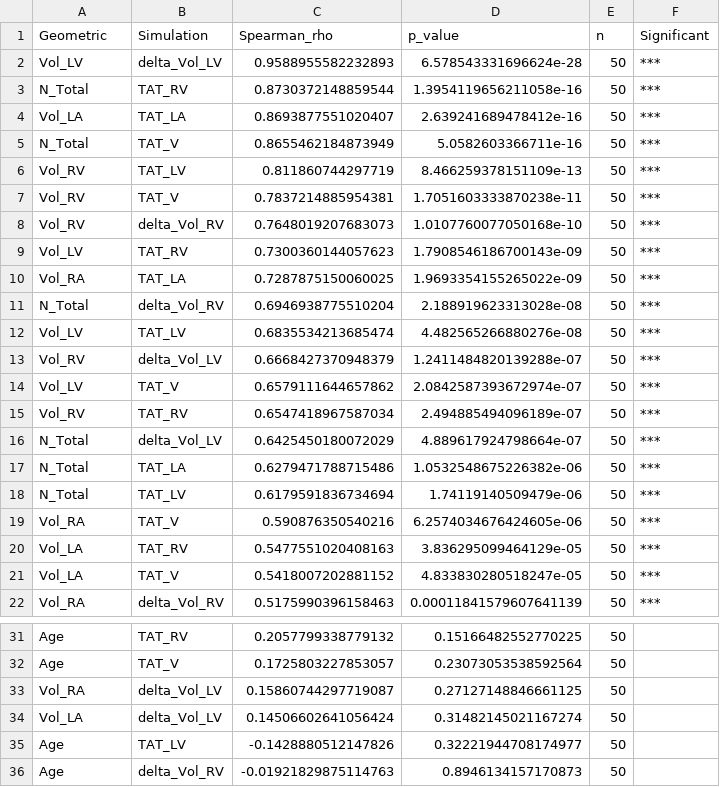
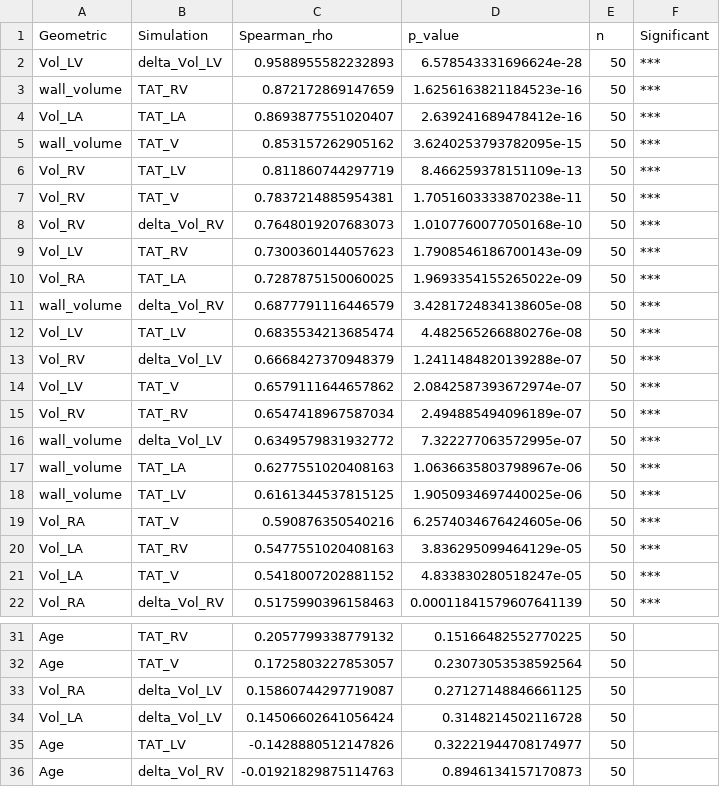
Before and after one commit to alonsoJASL/plos-heart-paper, a CSV file: reviews_data/deliverables/sp2_correlation_results.csv, drawn as a sheet; only a part is shown, gaps mark what is left out.

```diff
--- a/reviews_data/deliverables/sp2_correlation_results.csv
+++ b/reviews_data/deliverables/sp2_correlation_results.csv
@@ -2,5 +2,5 @@ Geometric,Simulation,Spearman_rho,p_value,n,Significant
 Vol_LV,delta_Vol_LV,0.9588955582232893,6.578543331696624e-28,50,***
-N_Total,TAT_RV,0.8730372148859544,1.3954119656211058e-16,50,***
+wall_volume,TAT_RV,0.872172869147659,1.6256163821184523e-16,50,***
 Vol_LA,TAT_LA,0.8693877551020407,2.639241689478412e-16,50,***
-N_Total,TAT_V,0.8655462184873949,5.0582603366711e-16,50,***
+wall_volume,TAT_V,0.853157262905162,3.6240253793782095e-15,50,***
 Vol_RV,TAT_LV,0.811860744297719,8.466259378151109e-13,50,***
@@ -10,3 +10,3 @@ Vol_LV,TAT_RV,0.7300360144057623,1.7908546186700143e-09,50,***
 Vol_RA,TAT_LA,0.7287875150060025,1.9693354155265022e-09,50,***
-N_Total,delta_Vol_RV,0.6946938775510204,2.188919623313028e-08,50,***
+wall_volume,delta_Vol_RV,0.6877791116446579,3.4281724834138605e-08,50,***
 Vol_LV,TAT_LV,0.6835534213685474,4.482565266880276e-08,50,***
@@ -15,5 +15,5 @@ Vol_LV,TAT_V,0.6579111644657862,2.0842587393672974e-07,50,***
 Vol_RV,TAT_RV,0.6547418967587034,2.494885494096189e-07,50,***
-N_Total,delta_Vol_LV,0.6425450180072029,4.889617924798664e-07,50,***
-N_Total,TAT_LA,0.6279471788715486,1.0532548675226382e-06,50,***
-N_Total,TAT_LV,0.6179591836734694,1.74119140509479e-06,50,***
+wall_volume,delta_Vol_LV,0.6349579831932772,7.322277063572995e-07,50,***
+wall_volume,TAT_LA,0.6277551020408163,1.0636635803798967e-06,50,***
+wall_volume,TAT_LV,0.6161344537815125,1.9050934697440025e-06,50,***
 Vol_RA,TAT_V,0.590876350540216,6.2574034676424605e-06,50,***
@@ -33,3 +33,3 @@ Age,TAT_V,0.1725803227853057,0.23073053538592564,50,
 Vol_RA,delta_Vol_LV,0.15860744297719087,0.27127148846661125,50,
-Vol_LA,delta_Vol_LV,0.14506602641056424,0.31482145021167274,50,
+Vol_LA,delta_Vol_LV,0.14506602641056424,0.3148214502116728,50,
 Age,TAT_LV,-0.1428880512147826,0.32221944708174977,50,
```
Also changed, not shown: reviews_data/deliverables/sp2_geometric_descriptive_stats.csv, supplementary/S12_Data_geometric_stats.csv, 13 other files.
